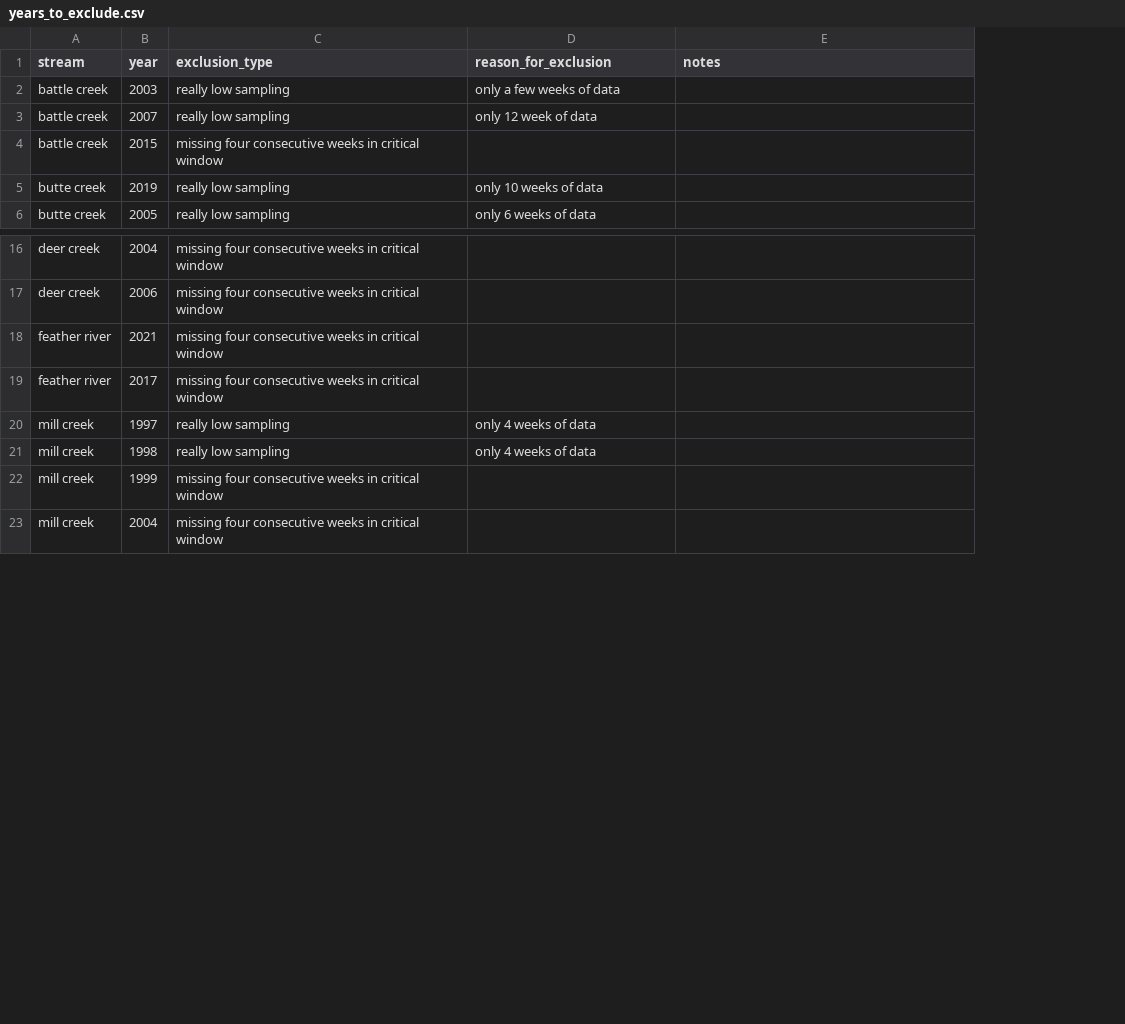
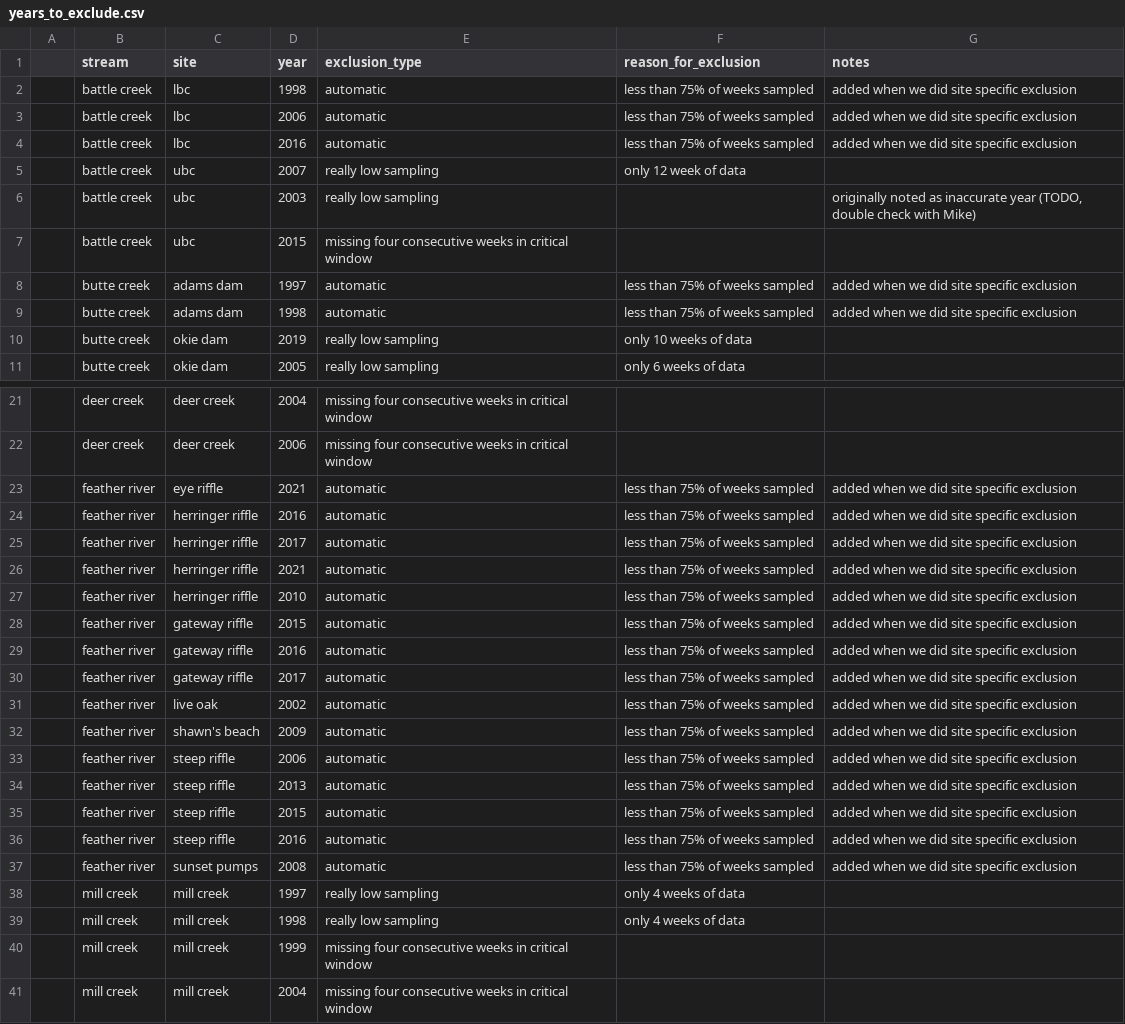
Before and after one commit to SRJPE/SRJPEdata, a CSV file: data-raw/helper-tables/years_to_exclude.csv, drawn as a sheet; only a part is shown, gaps mark what is left out; removed rows and columns are numbered as before the commit, all else as after; the diff covers the shown part only; the diff names each change by its address in the sheet, - before the commit and + after, or states it on an @@ line.

Commit message:
Adds sites and updates uears to exclude table accordingly

```diff
--- a/data-raw/helper-tables/years_to_exclude.csv
+++ b/data-raw/helper-tables/years_to_exclude.csv
+column A, empty
+column C (site), row 5: ubc; row 7: ubc; rows 10-11: okie dam | okie dam; rows 21-23: deer creek | deer creek | eye riffle; row 25: herringer riffle; rows 38-41: all mill creek
-row 2: battle creek | 2003 | really low sampling | only a few weeks of data
+row 2:  | battle creek | lbc | 1998 | automatic | less than 75% of weeks sampled | added when we did site specific exclusion
+row 3:  | battle creek | lbc | 2006 | automatic | less than 75% of weeks sampled | added when we did site specific exclusion
+row 4:  | battle creek | lbc | 2016 | automatic | less than 75% of weeks sampled | added when we did site specific exclusion
+row 6:  | battle creek | ubc | 2003 | really low sampling |  | originally noted as inaccurate year (TODO, double check with Mike)
+row 8:  | butte creek | adams dam | 1997 | automatic | less than 75% of weeks sampled | added when we did site specific exclusion
+row 9:  | butte creek | adams dam | 1998 | automatic | less than 75% of weeks sampled | added when we did site specific exclusion
-E23 (exclusion_type): missing four consecutive weeks in critical window
+E23 (exclusion_type): automatic
-F23 (reason_for_exclusion): (empty)
+F23 (reason_for_exclusion): less than 75% of weeks sampled
-G23 (notes): (empty)
+G23 (notes): added when we did site specific exclusion
+row 24:  | feather river | herringer riffle | 2016 | automatic | less than 75% of weeks sampled | added when we did site specific exclusion
-E25 (exclusion_type): missing four consecutive weeks in critical window
+E25 (exclusion_type): automatic
-F25 (reason_for_exclusion): (empty)
+F25 (reason_for_exclusion): less than 75% of weeks sampled
-G25 (notes): (empty)
+G25 (notes): added when we did site specific exclusion
+row 26:  | feather river | herringer riffle | 2021 | automatic | less than 75% of weeks sampled | added when we did site specific exclusion
+row 27:  | feather river | herringer riffle | 2010 | automatic | less than 75% of weeks sampled | added when we did site specific exclusion
+row 28:  | feather river | gateway riffle | 2015 | automatic | less than 75% of weeks sampled | added when we did site specific exclusion
+row 29:  | feather river | gateway riffle | 2016 | automatic | less than 75% of weeks sampled | added when we did site specific exclusion
+row 30:  | feather river | gateway riffle | 2017 | automatic | less than 75% of weeks sampled | added when we did site specific exclusion
+row 31:  | feather river | live oak | 2002 | automatic | less than 75% of weeks sampled | added when we did site specific exclusion
+row 32:  | feather river | shawn's beach | 2009 | automatic | less than 75% of weeks sampled | added when we did site specific exclusion
+row 33:  | feather river | steep riffle | 2006 | automatic | less than 75% of weeks sampled | added when we did site specific exclusion
+row 34:  | feather river | steep riffle | 2013 | automatic | less than 75% of weeks sampled | added when we did site specific exclusion
+row 35:  | feather river | steep riffle | 2015 | automatic | less than 75% of weeks sampled | added when we did site specific exclusion
+row 36:  | feather river | steep riffle | 2016 | automatic | less than 75% of weeks sampled | added when we did site specific exclusion
+row 37:  | feather river | sunset pumps | 2008 | automatic | less than 75% of weeks sampled | added when we did site specific exclusion
```
Also changed, not shown: 8 added rows and 6 edited cells elsewhere in this file, 5 other files.
